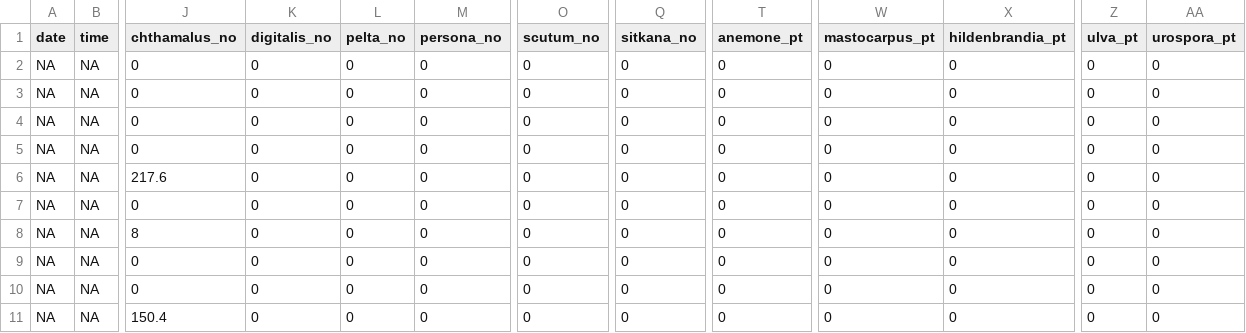
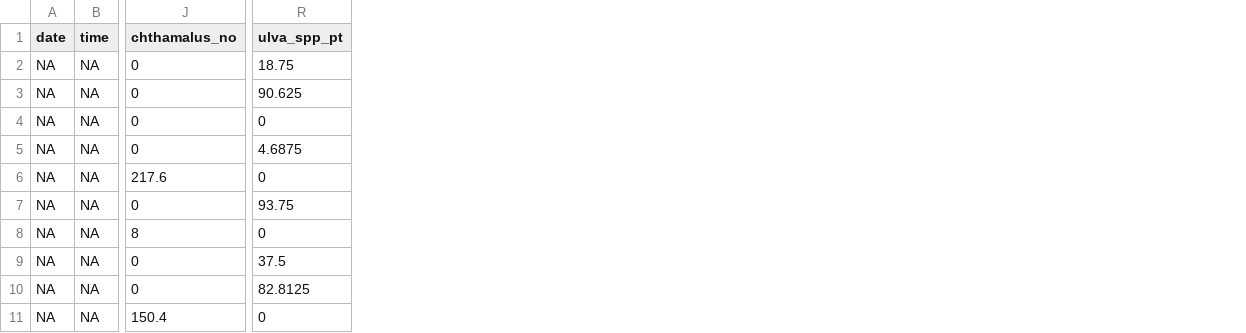
Before and after one commit to sandraemry/SalinityandLimpets, a CSV file: data/tidy/field_exclusion_tidy.csv, drawn as a sheet; only a part is shown, gaps mark what is left out; removed rows and columns are numbered as before the commit, all else as after; the diff names each change by its address in the sheet, - before the commit and + after, or states it on an @@ line.

```diff
--- a/data/tidy/field_exclusion_tidy.csv
+++ b/data/tidy/field_exclusion_tidy.csv
-column K (digitalis_no), rows 2-11: all 0
-column L (pelta_no), rows 2-11: all 0
-column M (persona_no), rows 2-11: all 0
-column O (scutum_no), rows 2-11: all 0
-column Q (sitkana_no), rows 2-11: all 0
-column T (anemone_pt), rows 2-11: all 0
-column W (mastocarpus_pt), rows 2-11: all 0
-column X (hildenbrandia_pt), rows 2-11: all 0
-column Z (ulva_pt), rows 2-11: all 0
-column AA (urospora_pt), rows 2-11: all 0
+column R (ulva_spp_pt), rows 2-11: 18.75 | 90.625 | 0 | 4.6875 | 0 | 93.75 | 0 | 37.5 | 82.8125 | 0
```
Also changed, not shown: 2 other files.
